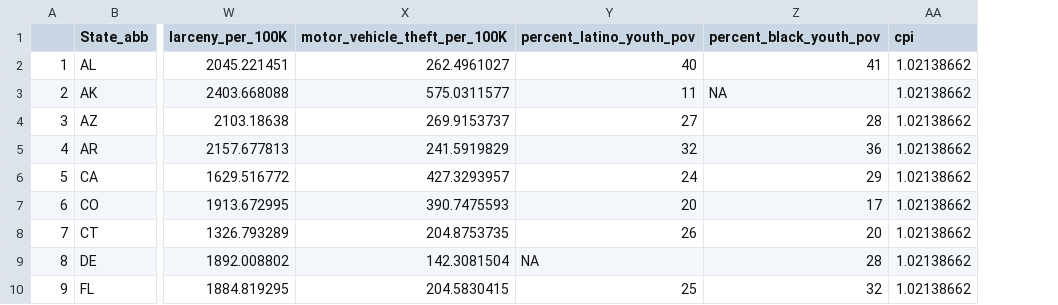
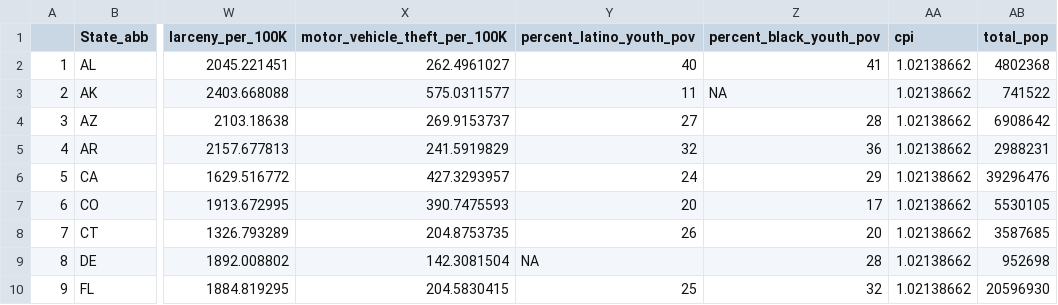
Before and after one commit to chrisgraham631/D2P, a CSV file: d2p1.csv, drawn as a sheet; only a part is shown, gaps mark what is left out; the diff names each change by its address in the sheet, - before the commit and + after, or states it on an @@ line.

Commit message:
Add files via upload

```diff
--- a/d2p1.csv
+++ b/d2p1.csv
+column AB (total_pop), rows 2-10: 4802368 | 741522 | 6908642 | 2988231 | 39296476 | 5530105 | 3587685 | 952698 | 20596930
```
